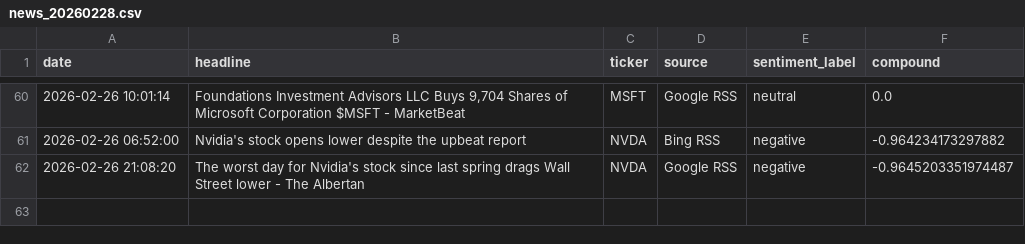
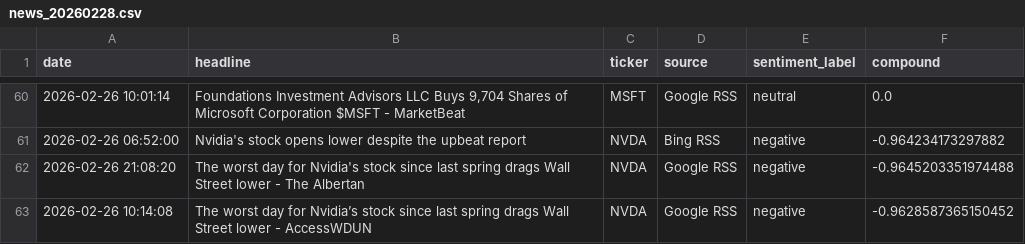
Before and after one commit to Kasuba-phani/stock-sentiment-tracker, a CSV file: data/raw_news/news_20260228.csv, drawn as a sheet; only a part is shown, gaps mark what is left out.

```diff
--- a/data/raw_news/news_20260228.csv
+++ b/data/raw_news/news_20260228.csv
@@ -61,2 +61,3 @@ date,headline,ticker,source,sentiment_label,compound
 2026-02-26 06:52:00,Nvidia's stock opens lower despite the upbeat report,NVDA,Bing RSS,negative,-0.964234173297882
-2026-02-26 21:08:20,The worst day for Nvidia's stock since last spring drags Wall Street lower - The Albertan,NVDA,Google RSS,negative,-0.9645203351974487
+2026-02-26 21:08:20,The worst day for Nvidia's stock since last spring drags Wall Street lower - The Albertan,NVDA,Google RSS,negative,-0.9645203351974488
+2026-02-26 10:14:08,The worst day for Nvidia’s stock since last spring drags Wall Street lower - AccessWDUN,NVDA,Google RSS,negative,-0.9628587365150452
```
